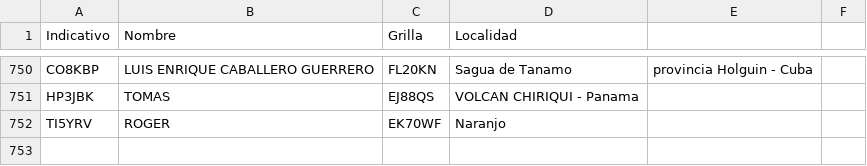
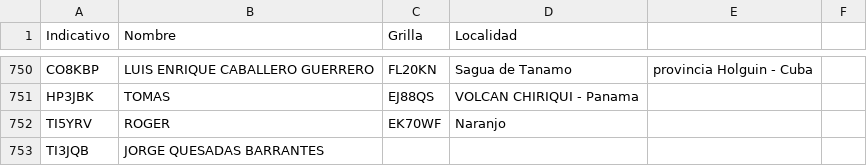
Before and after one commit to ti3wti/revista-matutina, a CSV file: data/radioaficionados.csv, drawn as a sheet; only a part is shown, gaps mark what is left out; the diff names each change by its address in the sheet, - before the commit and + after, or states it on an @@ line.

Commit message:
Agrega TI3JQB

```diff
--- a/data/radioaficionados.csv
+++ b/data/radioaficionados.csv
+row 753: TI3JQB | JORGE QUESADAS BARRANTES
```
